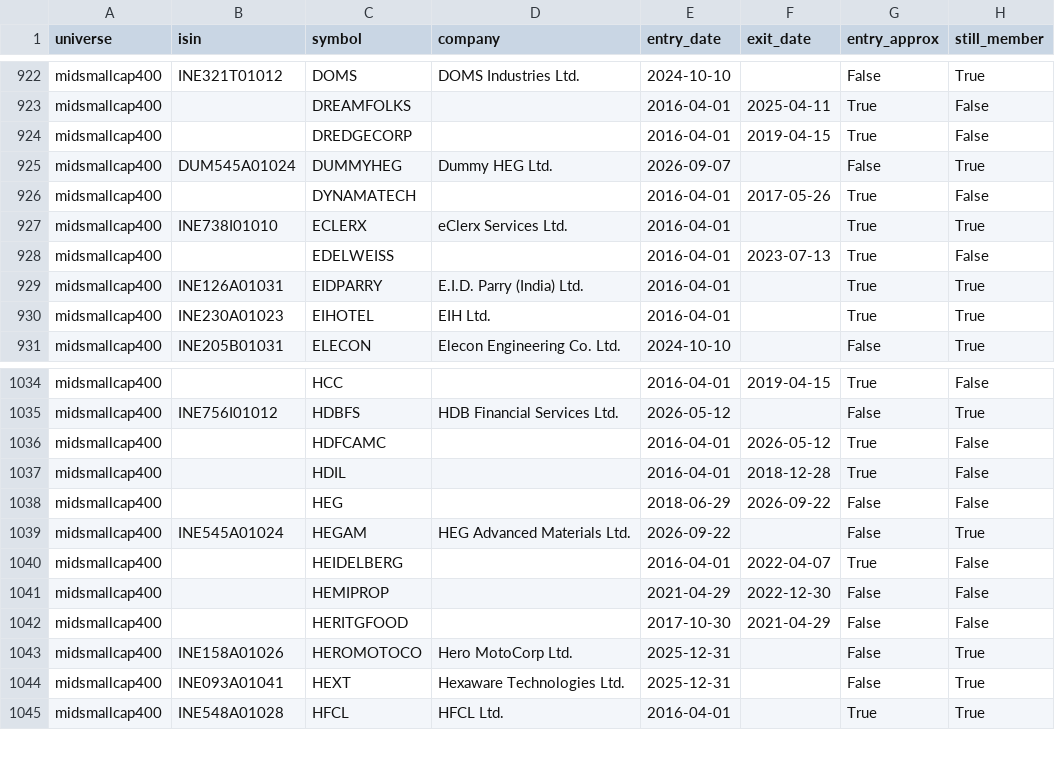
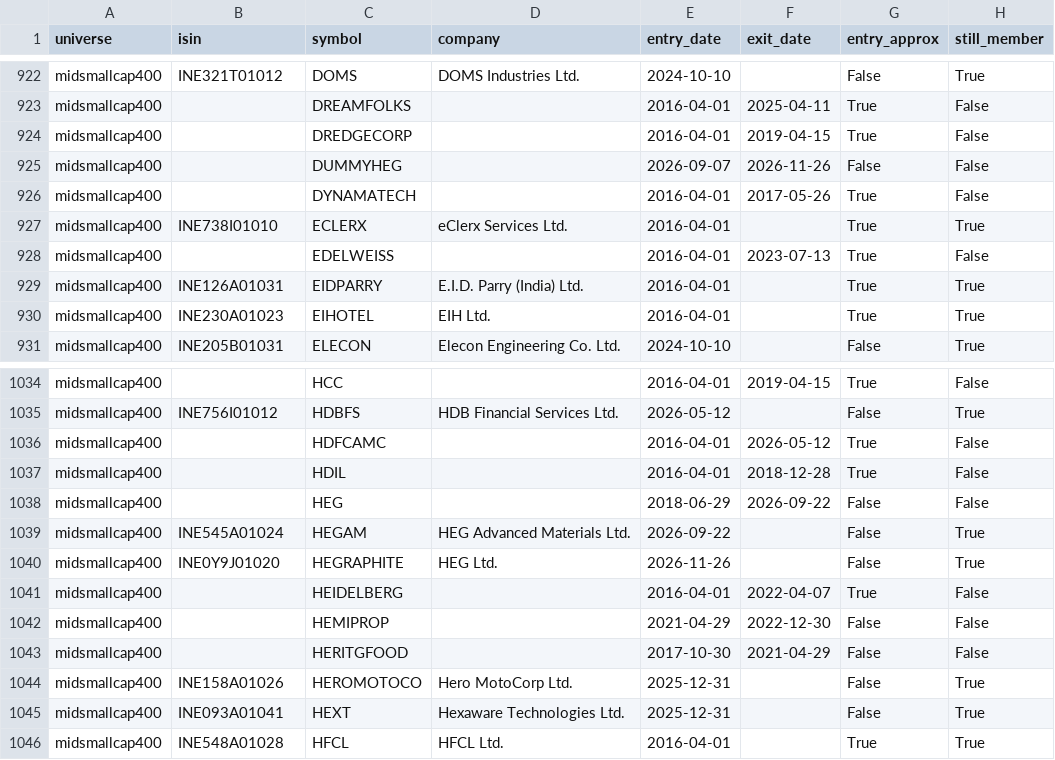
Before and after one commit to Er-Shankar/strategy-dashboard, a CSV file: universe_membership.csv, drawn as a sheet; only a part is shown, gaps mark what is left out.

```diff
--- a/universe_membership.csv
+++ b/universe_membership.csv
@@ -924,3 +924,3 @@ midsmallcap400,,DREAMFOLKS,,2016-04-01,2025-04-11,True,False
 midsmallcap400,,DREDGECORP,,2016-04-01,2019-04-15,True,False
-midsmallcap400,DUM545A01024,DUMMYHEG,Dummy HEG Ltd.,2026-09-07,,False,True
+midsmallcap400,,DUMMYHEG,,2026-09-07,2026-11-26,False,False
 midsmallcap400,,DYNAMATECH,,2016-04-01,2017-05-26,True,False
@@ -1039,2 +1039,3 @@ midsmallcap400,,HEG,,2018-06-29,2026-09-22,False,False
 midsmallcap400,INE545A01024,HEGAM,HEG Advanced Materials Ltd.,2026-09-22,,False,True
+midsmallcap400,INE0Y9J01020,HEGRAPHITE,HEG Ltd.,2026-11-26,,False,True
 midsmallcap400,,HEIDELBERG,,2016-04-01,2022-04-07,True,False
```
Also changed, not shown: changes.csv, midsmallcap400_current.csv, 1 other file.
